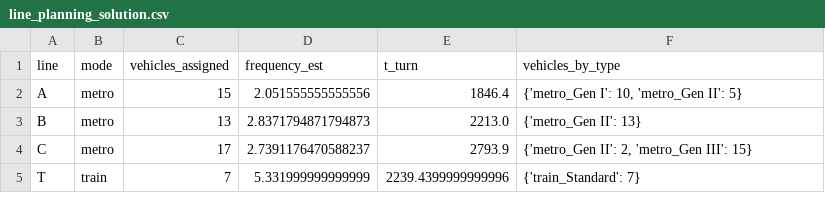
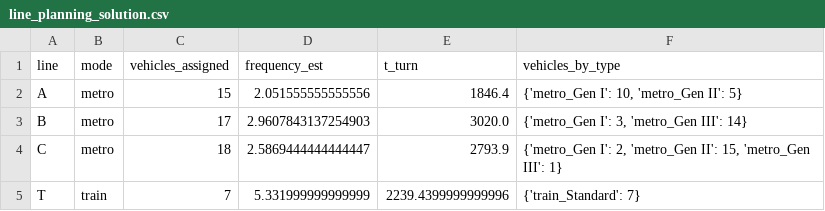
Before and after one commit to a-ntalas/urban-transportation-planning, a CSV file: line_planning_solution.csv, drawn as a sheet.

```diff
--- a/line_planning_solution.csv
+++ b/line_planning_solution.csv
@@ -2,4 +2,4 @@ line,mode,vehicles_assigned,frequency_est,t_turn,vehicles_by_type
 A,metro,15,2.051555555555556,1846.4,"{'metro_Gen I': 10, 'metro_Gen II': 5}"
-B,metro,13,2.8371794871794873,2213.0,{'metro_Gen II': 13}
-C,metro,17,2.7391176470588237,2793.9,"{'metro_Gen II': 2, 'metro_Gen III': 15}"
+B,metro,17,2.9607843137254903,3020.0,"{'metro_Gen I': 3, 'metro_Gen III': 14}"
+C,metro,18,2.5869444444444447,2793.9,"{'metro_Gen I': 2, 'metro_Gen II': 15, 'metro_Gen III': 1}"
 T,train,7,5.331999999999999,2239.4399999999996,{'train_Standard': 7}
```
Also changed, not shown: 6 other files.
